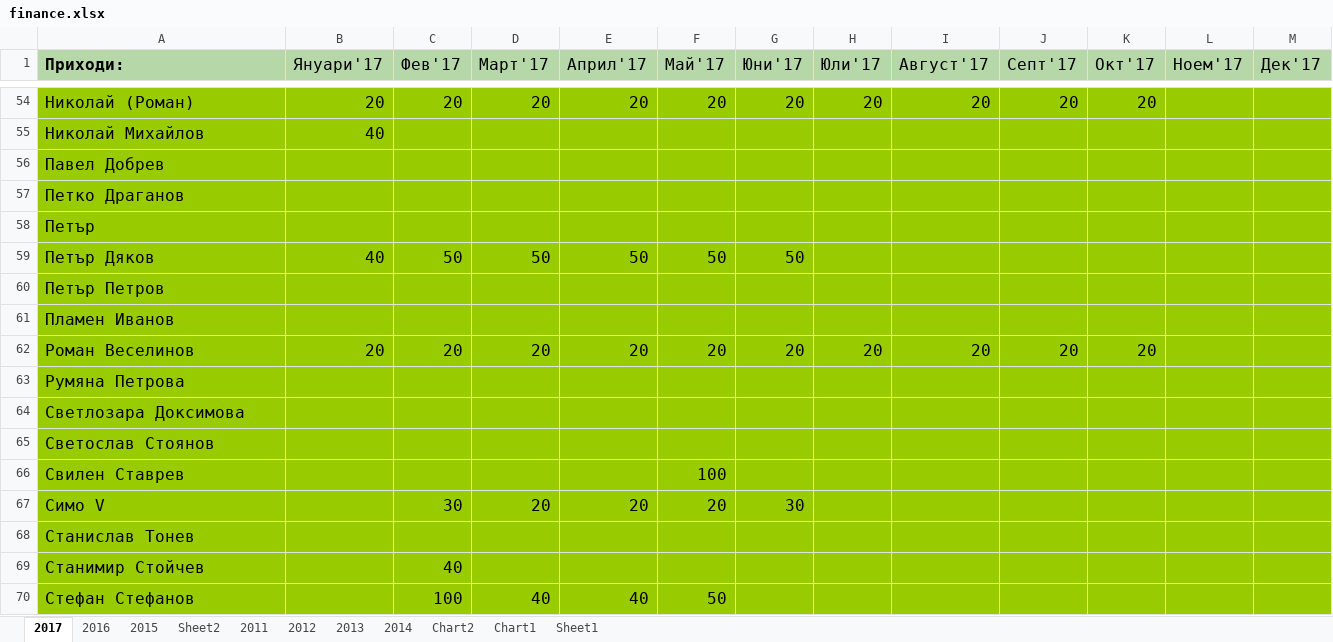
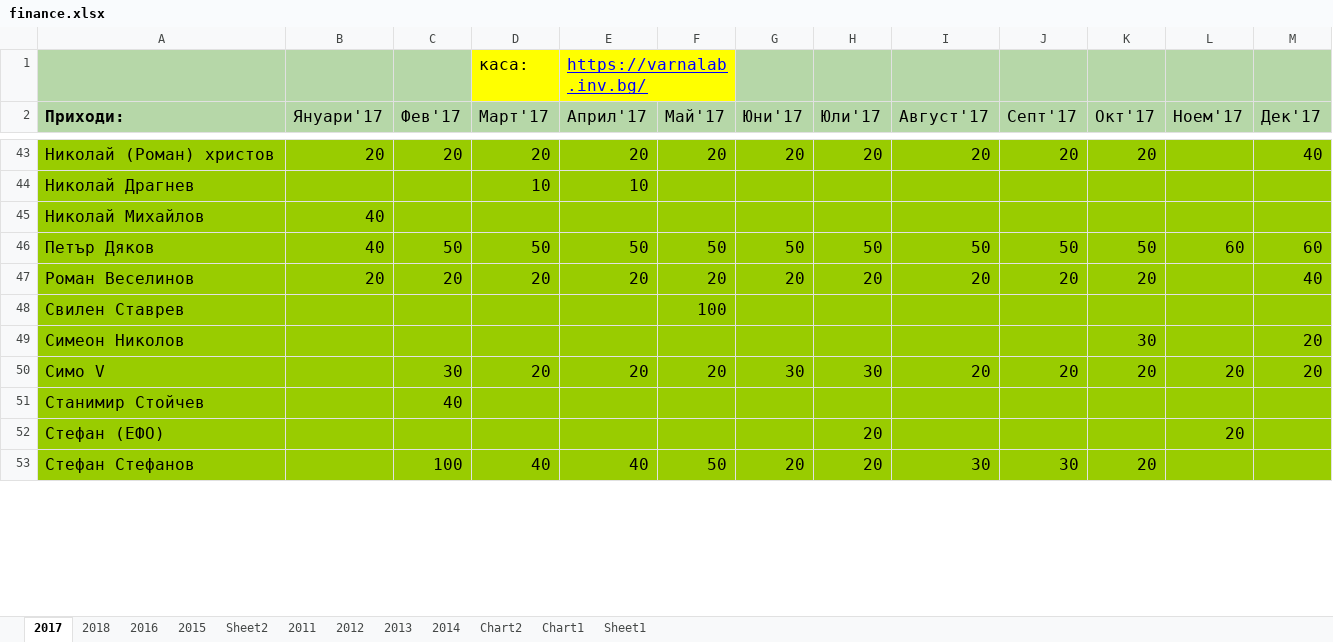
Before and after one commit to VarnaLab/varnalab-data, an Excel workbook: dump/finance/finance.xlsx, sheet 2017, drawn as a sheet; only a part is shown, gaps mark what is left out; values as stored, in another font and other column widths than the file's, no borders; charts and pictures and conditional formats not drawn; removed rows and columns are numbered as before the commit, all else as after; the diff covers the shown part only; the diff names each change by its address in the sheet, - before the commit and + after, or states it on an @@ line.

```diff
--- a/dump/finance/finance.xlsx (sheet 2017)
+++ b/dump/finance/finance.xlsx (sheet 2017)
+sheet tab: 2018
+row 1:  |  |  | каса: | https://varnalab.inv.bg/
-A43 (Приходи:): Николай (Роман)
+A43 (Приходи:): Николай (Роман) христов
-M43 (Дек'17): (empty)
+M43 (Дек'17): 40
@@ row 83 moved to row 44: Николай Драгнев @@
-row 56: Павел Добрев
-row 57: Петко Драганов
-row 58: Петър
-H46 (Юли'17): (empty)
+H46 (Юли'17): 50
-I46 (Август'17): (empty)
+I46 (Август'17): 50
-J46 (Септ'17): (empty)
+J46 (Септ'17): 50
-K46 (Окт'17): (empty)
+K46 (Окт'17): 50
-L46 (Ноем'17): (empty)
+L46 (Ноем'17): 60
-M46 (Дек'17): (empty)
+M46 (Дек'17): 60
-row 60: Петър Петров
-row 61: Пламен Иванов
-M47 (Дек'17): (empty)
+M47 (Дек'17): 40
-row 63: Румяна Петрова
-row 64: Светлозара Доксимова
-row 65: Светослав Стоянов
+row 49: Симеон Николов |  |  |  |  |  |  |  |  |  | 30 |  | 20
-H50 (Юли'17): (empty)
+H50 (Юли'17): 30
-I50 (Август'17): (empty)
+I50 (Август'17): 20
-J50 (Септ'17): (empty)
+J50 (Септ'17): 20
-K50 (Окт'17): (empty)
+K50 (Окт'17): 20
-L50 (Ноем'17): (empty)
+L50 (Ноем'17): 20
-M50 (Дек'17): (empty)
+M50 (Дек'17): 20
-row 68: Станислав Тонев
+row 52: Стефан (ЕФО) |  |  |  |  |  |  | 20 |  |  |  | 20
-G53 (Юни'17): (empty)
+G53 (Юни'17): 20
-H53 (Юли'17): (empty)
+H53 (Юли'17): 20
-I53 (Август'17): (empty)
+I53 (Август'17): 30
-J53 (Септ'17): (empty)
+J53 (Септ'17): 30
-K53 (Окт'17): (empty)
+K53 (Окт'17): 20
```
Also changed, not shown: 29 added rows, 39 removed rows, 1 moved row, 113 edited cells and cell formats elsewhere in this sheet, formulas that keep their value, charts or pictures.
